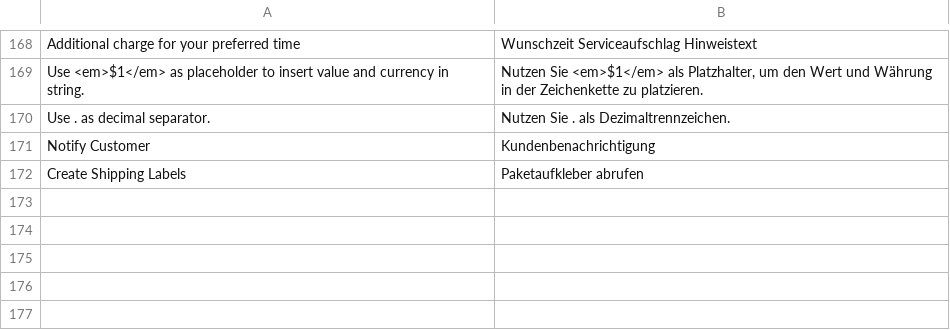
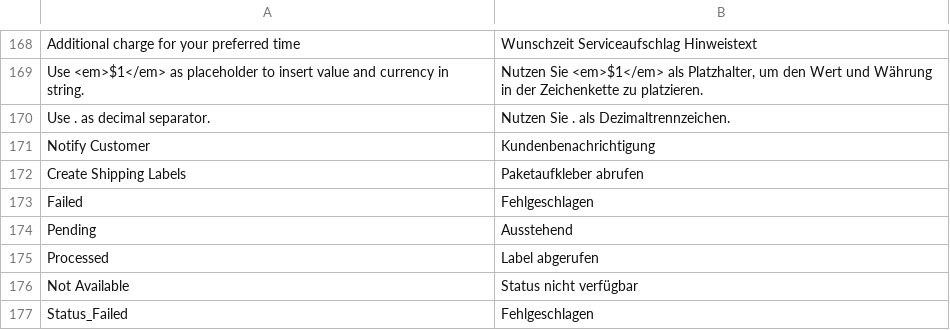
Before and after one commit to netresearch/dhl-module-versenden-m1, a CSV file: src/app/locale/de_DE/Dhl_Versenden.csv, drawn as a sheet; only a part is shown, gaps mark what is left out.

Commit message:
DHLGKP-125: display labelstatus in order grid

```diff
--- a/src/app/locale/de_DE/Dhl_Versenden.csv
+++ b/src/app/locale/de_DE/Dhl_Versenden.csv
@@ -172 +172,6 @@
 "Create Shipping Labels","Paketaufkleber abrufen"
+"Failed ","Fehlgeschlagen"
+"Pending","Ausstehend"
+"Processed","Label abgerufen"
+"Not Available","Status nicht verfügbar"
+"Status_Failed", "Fehlgeschlagen"
```
Also changed, not shown: src/app/locale/en_US/Dhl_Versenden.csv, 12 other files.
